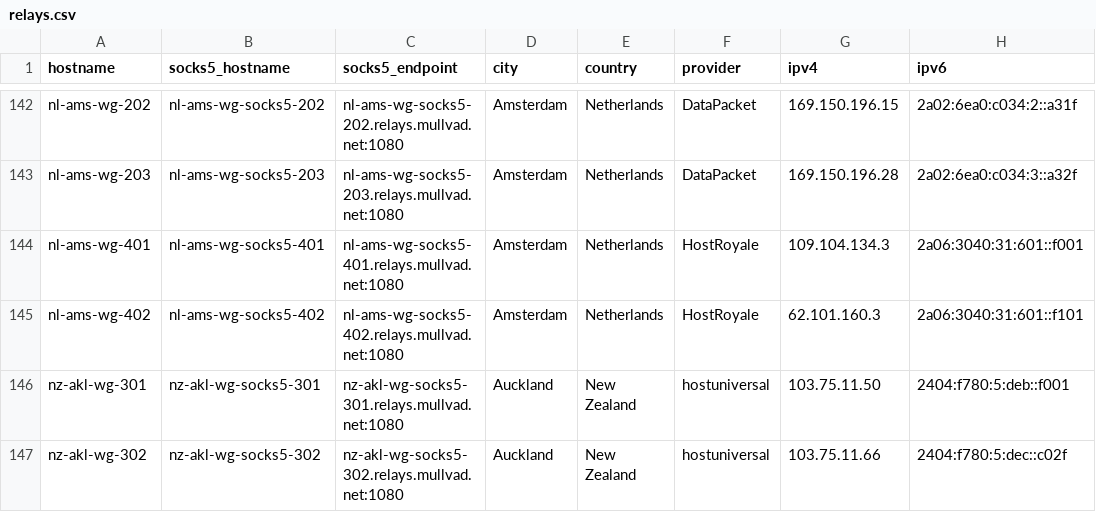
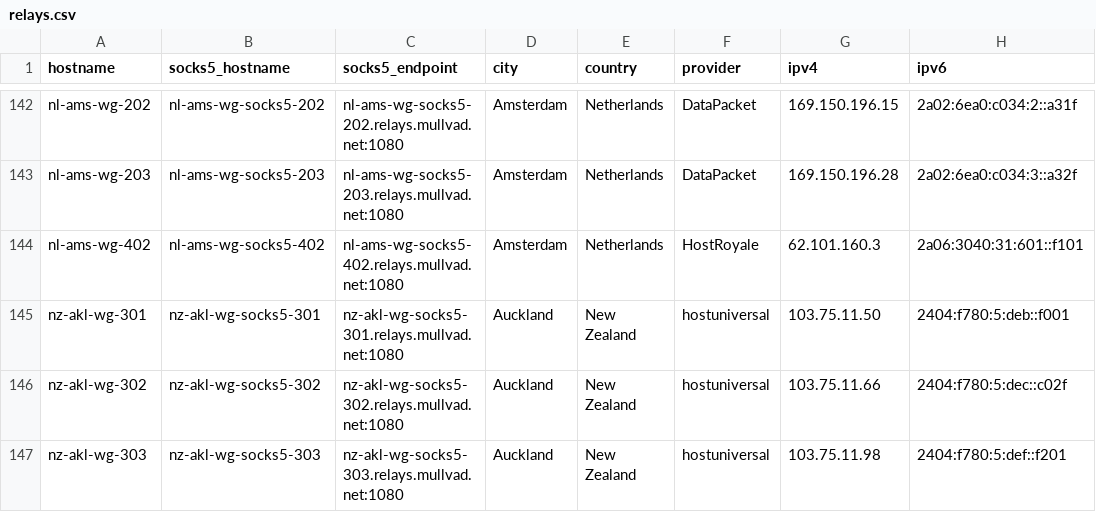
Before and after one commit to tommy-ca/mulvad-relay-list, a CSV file: relays.csv, drawn as a sheet; only a part is shown, gaps mark what is left out; the shorter side is filled out with more unchanged rows.

```diff
--- a/relays.csv
+++ b/relays.csv
@@ -143,3 +143,2 @@ nl-ams-wg-202,nl-ams-wg-socks5-202,nl-ams-wg-socks5-202.relays.mullvad.net:1080,
 nl-ams-wg-203,nl-ams-wg-socks5-203,nl-ams-wg-socks5-203.relays.mullvad.net:1080,Amsterdam,Netherlands,DataPacket,169.150.196.28,2a02:6ea0:c034:3::a32f
-nl-ams-wg-401,nl-ams-wg-socks5-401,nl-ams-wg-socks5-401.relays.mullvad.net:1080,Amsterdam,Netherlands,HostRoyale,109.104.134.3,2a06:3040:31:601::f001
 nl-ams-wg-402,nl-ams-wg-socks5-402,nl-ams-wg-socks5-402.relays.mullvad.net:1080,Amsterdam,Netherlands,HostRoyale,62.101.160.3,2a06:3040:31:601::f101
```
Also changed, not shown: 7 other files.
